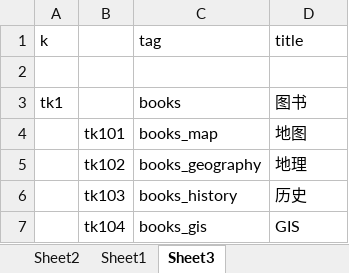
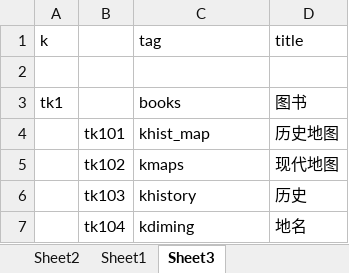
Before and after one commit to gislite/maplet, an Excel workbook: database/meta/maplet_info_tags.xlsx, sheet Sheet3, drawn as a sheet; values as stored, in another font and other column widths than the file's, no borders; removed rows and columns are numbered as before the commit, all else as after; the diff names each change by its address in the sheet, - before the commit and + after, or states it on an @@ line.

```diff
--- a/database/meta/maplet_info_tags.xlsx (sheet Sheet3)
+++ b/database/meta/maplet_info_tags.xlsx (sheet Sheet3)
-C4 (tag): books_map
+C4 (tag): khist_map
-D4 (title): 地图
+D4 (title): 历史地图
-row 5:  | tk102 | books_geography | 地理
+row 5:  | tk102 | kmaps | 现代地图
-C6 (tag): books_history
+C6 (tag): khistory
-row 7:  | tk104 | books_gis | GIS
+row 7:  | tk104 | kdiming | 地名
```
Also changed, not shown: 8 other files.
